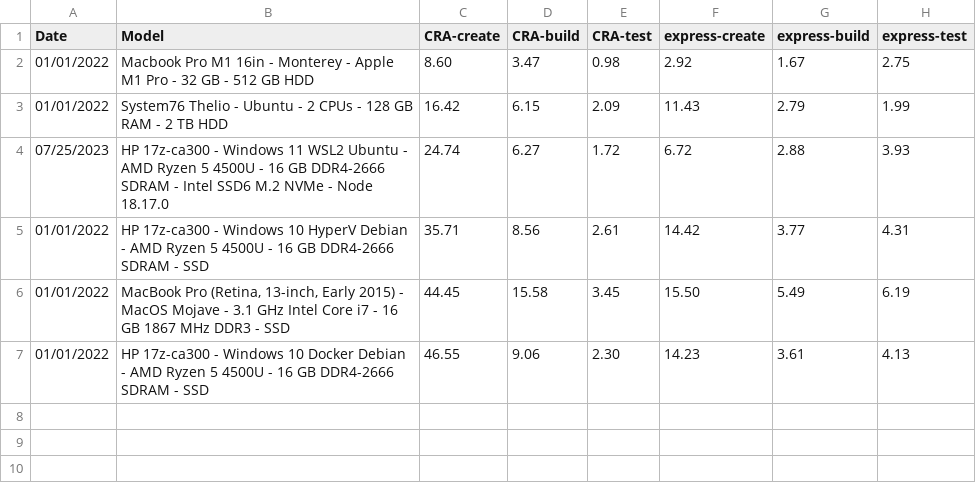
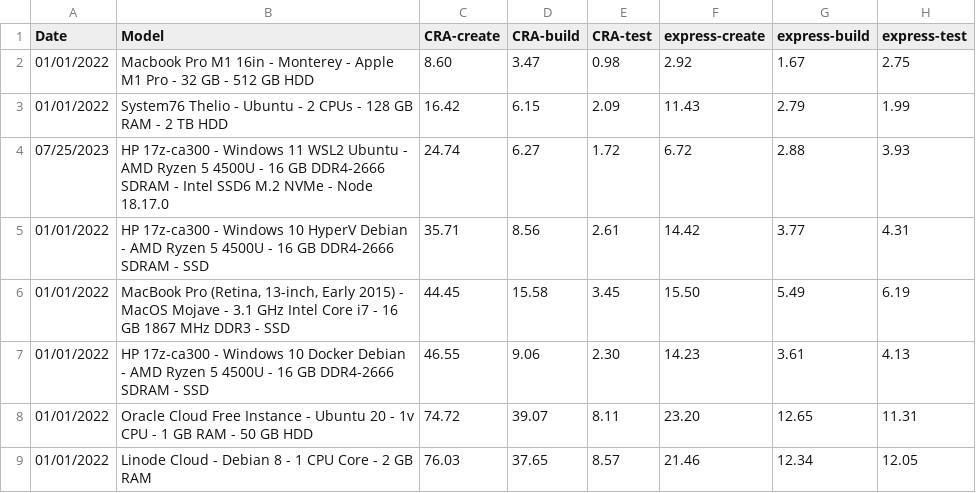
Before and after one commit to ngduc/dev-benchmark, a CSV file: results.csv, drawn as a sheet.

Commit message:
updated results.csv

```diff
--- a/results.csv
+++ b/results.csv
@@ -7 +7,3 @@ Date,Model,CRA-create,CRA-build,CRA-test,express-create,express-build,express-te
 01/01/2022,HP 17z-ca300 - Windows 10 Docker Debian - AMD Ryzen 5 4500U - 16 GB DDR4-2666 SDRAM - SSD,46.55,9.06,2.30,14.23,3.61,4.13
+01/01/2022,Oracle Cloud Free Instance - Ubuntu 20 - 1v CPU - 1 GB RAM - 50 GB HDD,74.72,39.07,8.11,23.20,12.65,11.31
+01/01/2022,Linode Cloud - Debian 8 - 1 CPU Core - 2 GB RAM,76.03,37.65,8.57,21.46,12.34,12.05
```
